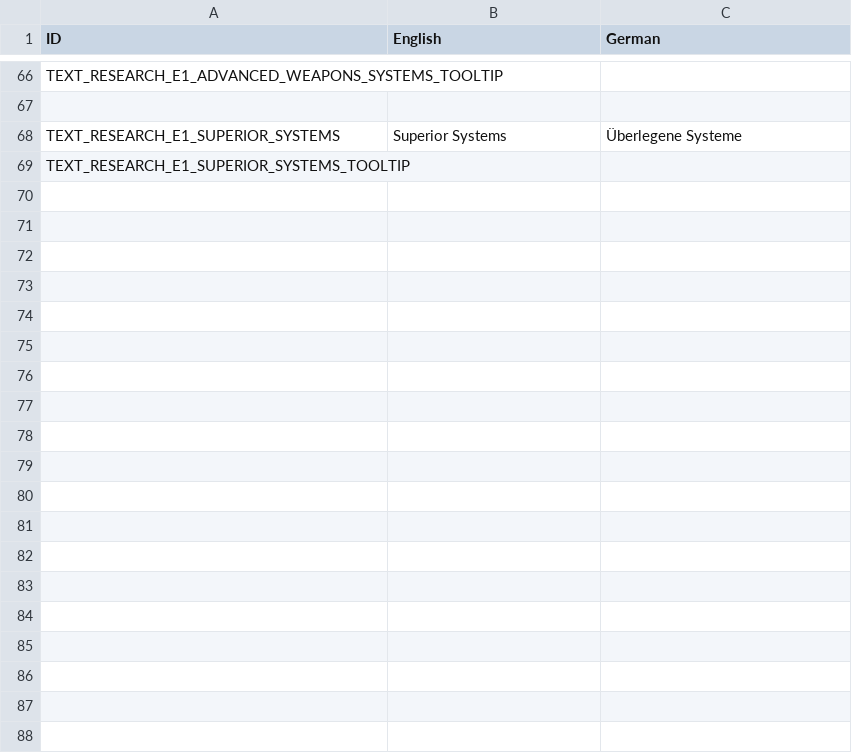
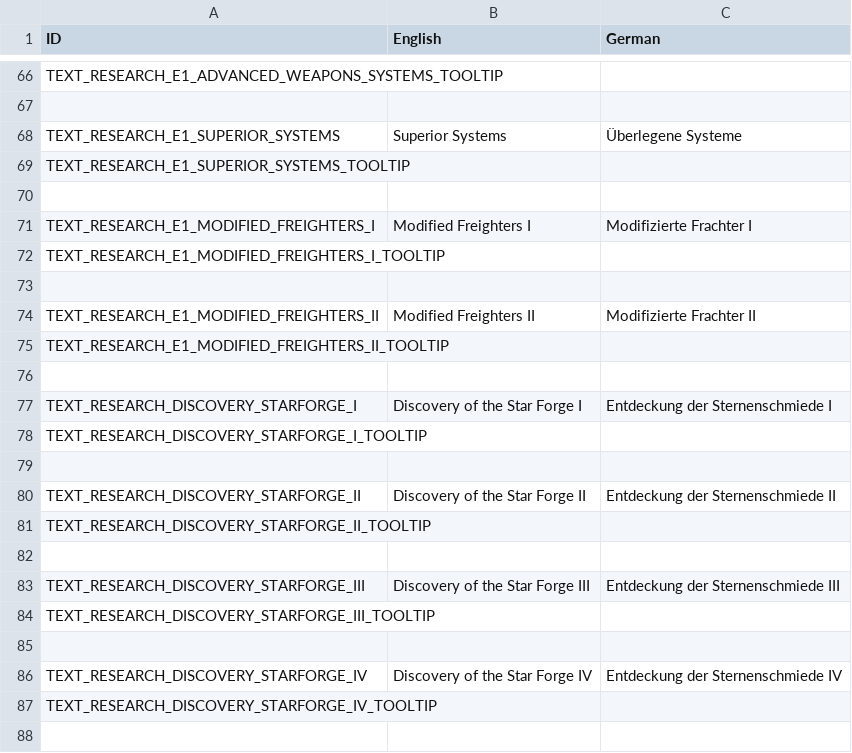
Before and after one commit to UEaWDevTeam/ultimate-empire-at-war, a TSV file: Data/Text/Research.tsv, drawn as a sheet; only a part is shown, gaps mark what is left out; the diff covers the shown part only; the diff names each change by its address in the sheet, - before the commit and + after, or states it on an @@ line.

```diff
--- a/Data/Text/Research.tsv
+++ b/Data/Text/Research.tsv
+row 70: (empty)
+row 71: TEXT_RESEARCH_E1_MODIFIED_FREIGHTERS_I | Modified Freighters I | Modifizierte Frachter I
+row 72: TEXT_RESEARCH_E1_MODIFIED_FREIGHTERS_I_TOOLTIP
+row 73: (empty)
+row 74: TEXT_RESEARCH_E1_MODIFIED_FREIGHTERS_II | Modified Freighters II | Modifizierte Frachter II
+row 75: TEXT_RESEARCH_E1_MODIFIED_FREIGHTERS_II_TOOLTIP
+row 76: (empty)
+row 77: TEXT_RESEARCH_DISCOVERY_STARFORGE_I | Discovery of the Star Forge I | Entdeckung der Sternenschmiede I
+row 78: TEXT_RESEARCH_DISCOVERY_STARFORGE_I_TOOLTIP
+row 79: (empty)
+row 80: TEXT_RESEARCH_DISCOVERY_STARFORGE_II | Discovery of the Star Forge II | Entdeckung der Sternenschmiede II
+row 81: TEXT_RESEARCH_DISCOVERY_STARFORGE_II_TOOLTIP
+row 82: (empty)
+row 83: TEXT_RESEARCH_DISCOVERY_STARFORGE_III | Discovery of the Star Forge III | Entdeckung der Sternenschmiede III
+row 84: TEXT_RESEARCH_DISCOVERY_STARFORGE_III_TOOLTIP
+row 85: (empty)
+row 86: TEXT_RESEARCH_DISCOVERY_STARFORGE_IV | Discovery of the Star Forge IV | Entdeckung der Sternenschmiede IV
+row 87: TEXT_RESEARCH_DISCOVERY_STARFORGE_IV_TOOLTIP
+row 88: (empty)
```
Also changed, not shown: 23 added rows elsewhere in this file, 35 other files.
